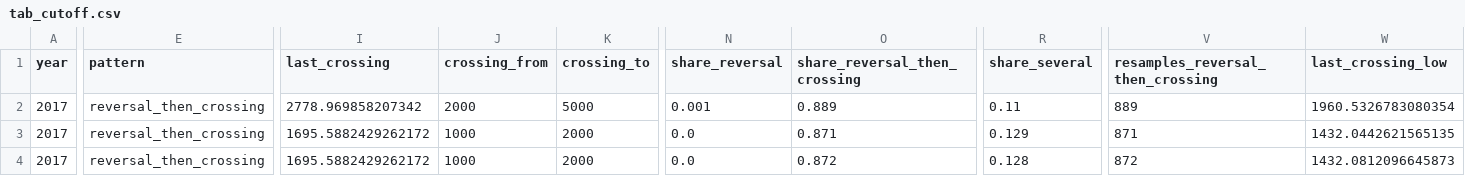
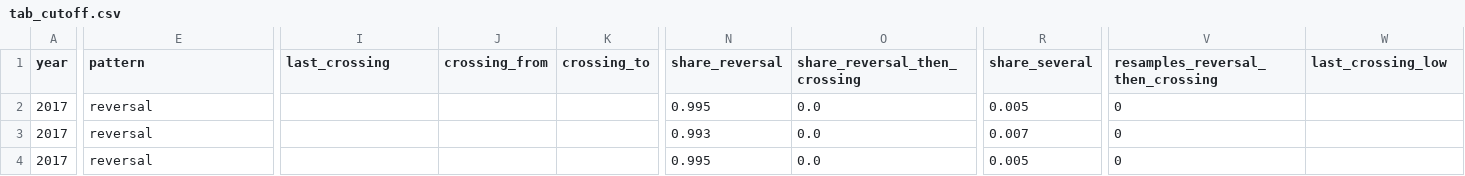
Before and after one commit to yu-lin-02/advanced-data-analysis, a CSV file: figures/tab_cutoff.csv, drawn as a sheet; only a part is shown, gaps mark what is left out; the diff covers the shown part only; the diff names each change by its address in the sheet, - before the commit and + after, or states it on an @@ line.

```diff
--- a/figures/tab_cutoff.csv
+++ b/figures/tab_cutoff.csv
-E2:E4 (pattern): reversal_then_crossing
+E2:E4 (pattern): reversal
-I2 (last_crossing): 2778.969858207342
+I2 (last_crossing): (empty)
-J2 (crossing_from): 2000
+J2 (crossing_from): (empty)
-K2 (crossing_to): 5000
+K2 (crossing_to): (empty)
-N2 (share_reversal): 0.001
+N2 (share_reversal): 0.995
-O2 (share_reversal_then_crossing): 0.889
+O2 (share_reversal_then_crossing): 0.0
-R2 (share_several): 0.11
+R2 (share_several): 0.005
-V2 (resamples_reversal_then_crossing): 889
+V2 (resamples_reversal_then_crossing): 0
-W2 (last_crossing_low): 1960.5326783080354
+W2 (last_crossing_low): (empty)
-I3:I4 (last_crossing): 1695.5882429262172
+I3:I4 (last_crossing): (empty)
-J3:J4 (crossing_from): 1000
+J3:J4 (crossing_from): (empty)
-K3:K4 (crossing_to): 2000
+K3:K4 (crossing_to): (empty)
-N3 (share_reversal): 0.0
+N3 (share_reversal): 0.993
-O3 (share_reversal_then_crossing): 0.871
+O3 (share_reversal_then_crossing): 0.0
-R3 (share_several): 0.129
+R3 (share_several): 0.007
-V3 (resamples_reversal_then_crossing): 871
+V3 (resamples_reversal_then_crossing): 0
-W3 (last_crossing_low): 1432.0442621565135
+W3 (last_crossing_low): (empty)
-N4 (share_reversal): 0.0
+N4 (share_reversal): 0.995
-O4 (share_reversal_then_crossing): 0.872
+O4 (share_reversal_then_crossing): 0.0
-R4 (share_several): 0.128
+R4 (share_several): 0.005
-V4 (resamples_reversal_then_crossing): 872
+V4 (resamples_reversal_then_crossing): 0
-W4 (last_crossing_low): 1432.0812096645873
+W4 (last_crossing_low): (empty)
```
Also changed, not shown: 1 added row, 1 removed row and 71 edited cells elsewhere in this file, figures/analysis_methods.csv, figures/noise_gaps.csv, 25 other files.
